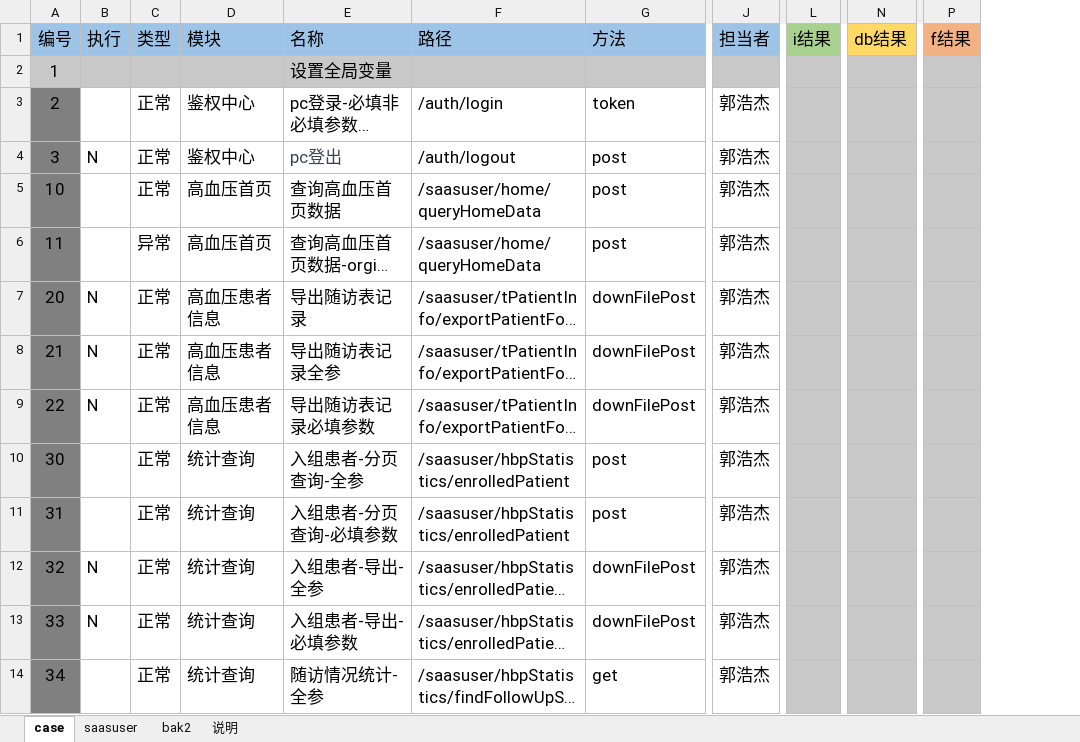
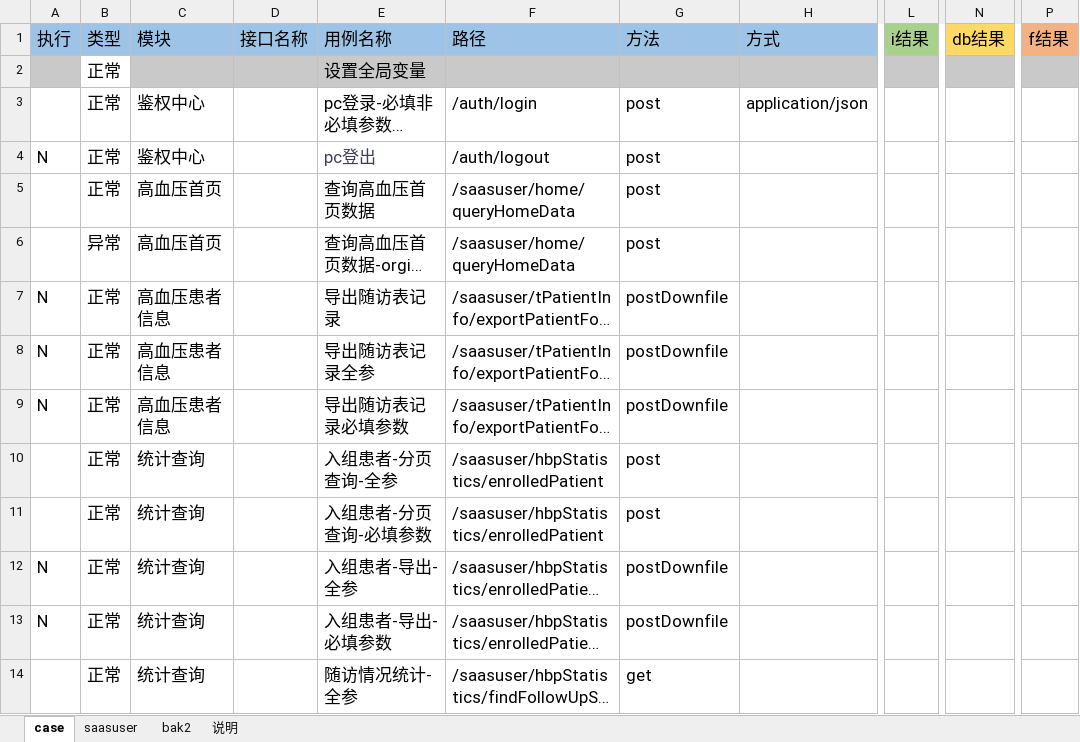
Before and after one commit to skducn/project, an Excel workbook: instance/zyjk/SAAS/i/saas_interface_case.xlsx, sheet case, drawn as a sheet; only a part is shown, gaps mark what is left out; long unchanged cells end in …; values as stored, in another font and other column widths than the file's, no borders; removed rows and columns are numbered as before the commit, all else as after; the diff covers the shown part only; the diff names each change by its address in the sheet, - before the commit and + after, or states it on an @@ line.

```diff
--- a/instance/zyjk/SAAS/i/saas_interface_case.xlsx (sheet case)
+++ b/instance/zyjk/SAAS/i/saas_interface_case.xlsx (sheet case)
-column A, rows 1-14: 编号 | 1 | 2 | 3 | 10 | 11 | 20 | 21 | 22 | 30 | 31 | 32 | 33 | 34
+column D, row 1: 接口名称
+column H, rows 1-3: 方式 |  | application/json
-column J, rows 1-14: 担当者 |  | 郭浩杰 | 郭浩杰 | 郭浩杰 | 郭浩杰 | 郭浩杰 | 郭浩杰 | 郭浩杰 | 郭浩杰 | 郭浩杰 | 郭浩杰 | 郭浩杰 | 郭浩杰
-E1: 名称
+E1: 用例名称
-B2: (empty)
+B2: 正常
-B2 fill: #C9C9C9
+B2 fill: none
-G3: token
+G3: post
-L3:L14 fill: #C9C9C9
+L3:L14 fill: none
-N3:N14 fill: #C9C9C9
+N3:N14 fill: none
-P3:P14 fill: #C9C9C9
+P3:P14 fill: none
-G7:G9: downFilePost
+G7:G9: postDownfile
-G12:G13: downFilePost
+G12:G13: postDownfile
```
Also changed, not shown: 8 edited cells and cell formats elsewhere in this sheet, sheet bak2, 6 other files.
